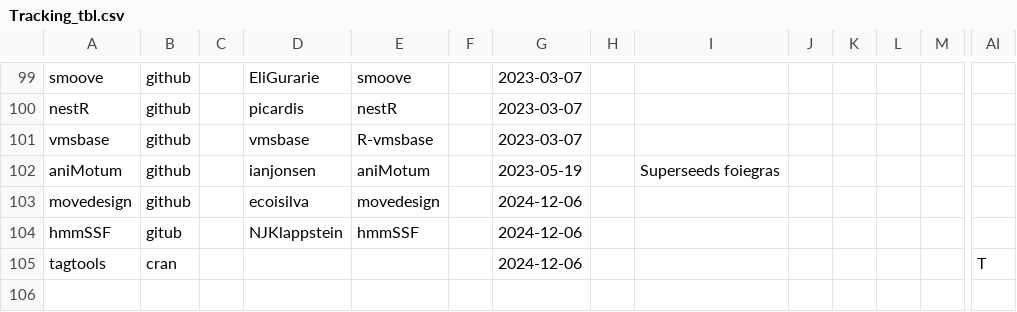
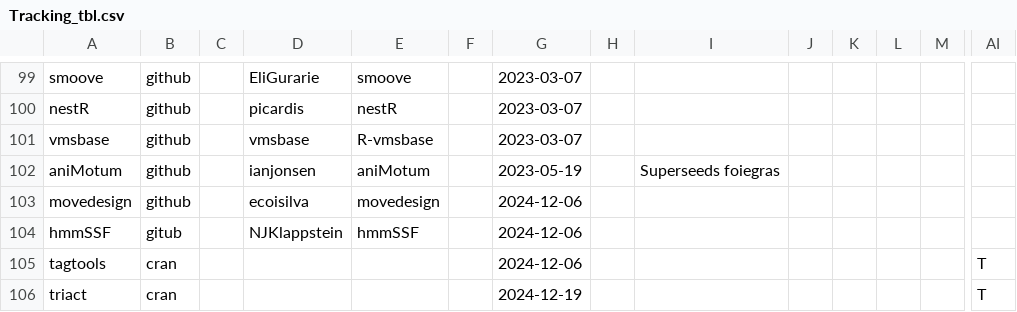
Before and after one commit to cran-task-views/Tracking, a CSV file: checks/Tracking_tbl.csv, drawn as a sheet; only a part is shown, gaps mark what is left out; rows hold the shown columns only; the diff names each change by its address in the sheet, - before the commit and + after, or states it on an @@ line.

Commit message:
MB: Added `triact` to `Tracking_tbl.csv`.

```diff
--- a/checks/Tracking_tbl.csv
+++ b/checks/Tracking_tbl.csv
+row 106: triact | cran |  |  |  |  | 2024-12-19 |  |  |  |  |  |  | T
```
